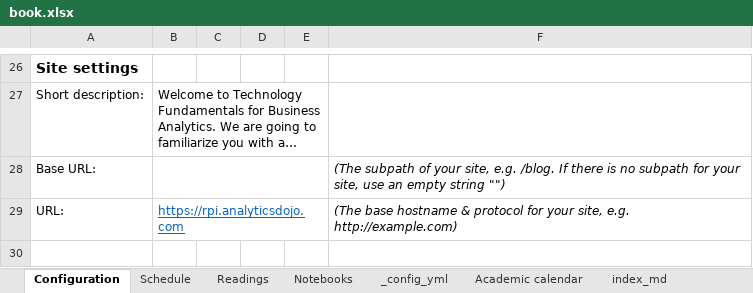
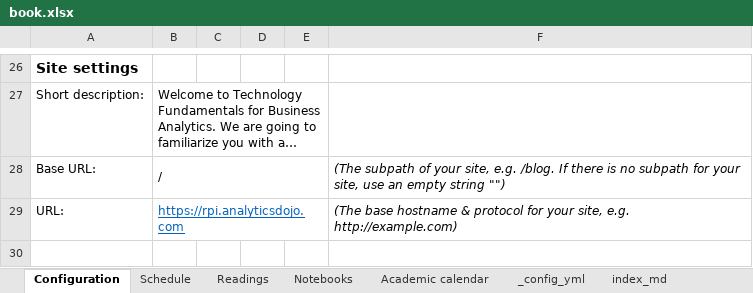
Before and after one commit to RPI-DATA/course-intro-ml-app, an Excel workbook: book.xlsx, sheet Configuration, drawn as a sheet; only a part is shown, gaps mark what is left out; long unchanged cells end in …; values as stored, in another font and other column widths than the file's, no borders; the diff names each change by its address in the sheet, - before the commit and + after, or states it on an @@ line.

Commit message:
Update config

```diff
--- a/book.xlsx (sheet Configuration)
+++ b/book.xlsx (sheet Configuration)
@@ sheet tab order changed: Configuration | Schedule | Readings | Notebooks | Academic calendar | _config_yml | index_md @@
-B28: (empty)
+B28: /
```
Also changed, not shown: sheet schedule_md, sheet _config_yml, hidden cells, 15 other files.
